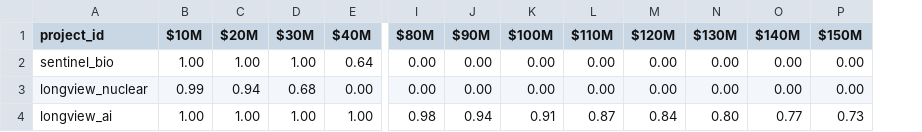
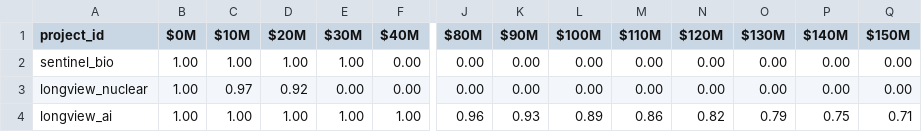
Before and after one commit to laurakduffy/quiz-data-combined, a CSV file: all-intervention-models/gcr-models-mc/diminishing_returns/fund_estimated_diminishing_returns_gcr_10M.csv, drawn as a sheet; only a part is shown, gaps mark what is left out; addresses are those after the commit; the diff covers the shown part only; the diff names each change by its address in the sheet, - before the commit and + after, or states it on an @@ line.

```diff
--- a/all-intervention-models/gcr-models-mc/diminishing_returns/fund_estimated_diminishing_returns_gcr_10M.csv
+++ b/all-intervention-models/gcr-models-mc/diminishing_returns/fund_estimated_diminishing_returns_gcr_10M.csv
+column B ($0M), rows 2-4: all 1.00
-F2 ($40M): 0.64
+F2 ($40M): 0.00
-C3 ($10M): 0.99
+C3 ($10M): 0.97
-D3 ($20M): 0.94
+D3 ($20M): 0.92
-E3 ($30M): 0.68
+E3 ($30M): 0.00
-J4 ($80M): 0.98
+J4 ($80M): 0.96
-K4 ($90M): 0.94
+K4 ($90M): 0.93
-L4 ($100M): 0.91
+L4 ($100M): 0.89
-M4 ($110M): 0.87
+M4 ($110M): 0.86
-N4 ($120M): 0.84
+N4 ($120M): 0.82
-O4 ($130M): 0.80
+O4 ($130M): 0.79
-P4 ($140M): 0.77
+P4 ($140M): 0.75
-Q4 ($150M): 0.73
+Q4 ($150M): 0.71
```
Also changed, not shown: 14 edited cells elsewhere in this file, all-intervention-models/aw-models/data/inputs/navigation_fund_diminishing_returns_10M.csv, all-intervention-models/gcr-models-mc/diminishing_returns/median_diminishing_returns_gcr_10M.csv, 35 other files.
